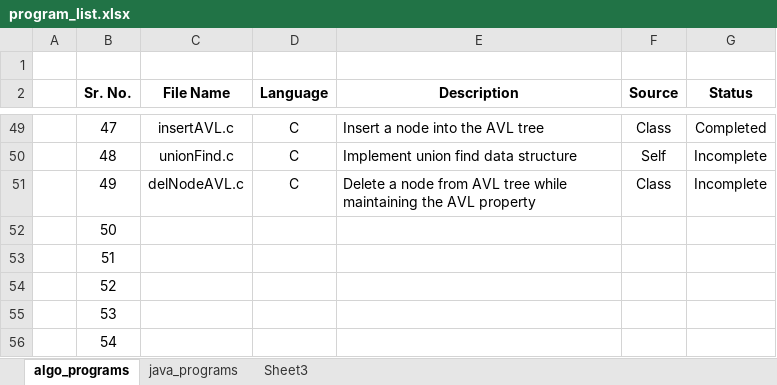
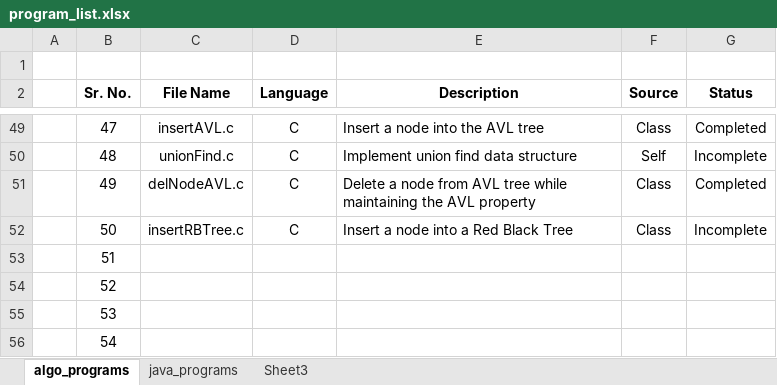
Before and after one commit to progvasu/algo_implementations, an Excel workbook: program_list.xlsx, sheet algo_programs, drawn as a sheet; only a part is shown, gaps mark what is left out; values as stored, in another font and other column widths than the file's, no borders; table styles not drawn; the diff names each change by its address in the sheet, - before the commit and + after, or states it on an @@ line.

Commit message:
Completed program 49

```diff
--- a/program_list.xlsx (sheet algo_programs)
+++ b/program_list.xlsx (sheet algo_programs)
-G51 (Status): Incomplete
+G51 (Status): Completed
-C52 (File Name): (empty)
+C52 (File Name): insertRBTree.c
-D52 (Language): (empty)
+D52 (Language): C
-E52 (Description): (empty)
+E52 (Description): Insert a node into a Red Black Tree
-F52 (Source): (empty)
+F52 (Source): Class
-G52 (Status): (empty)
+G52 (Status): Incomplete
```
Also changed, not shown: 4 other files.
